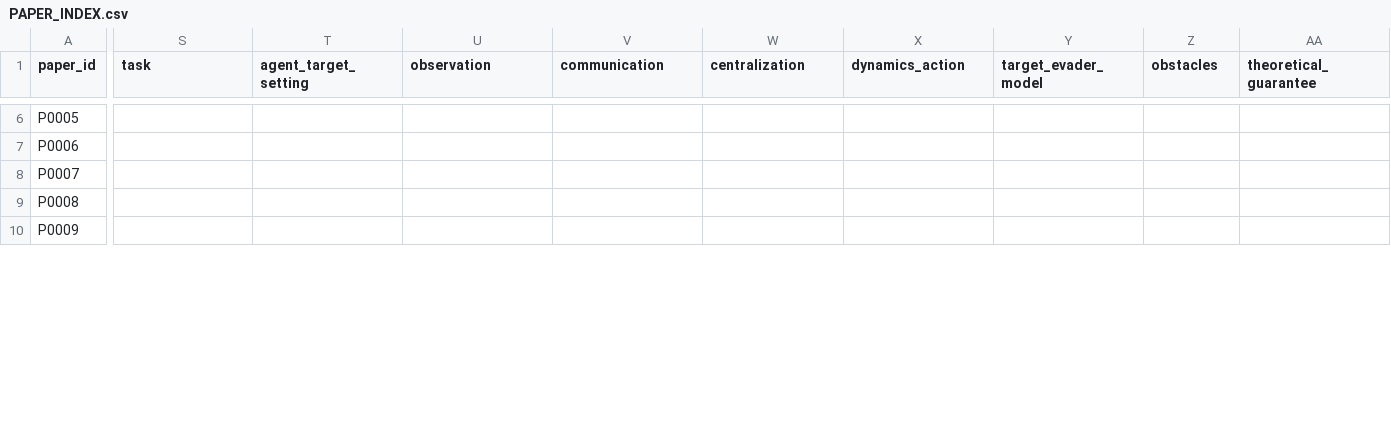
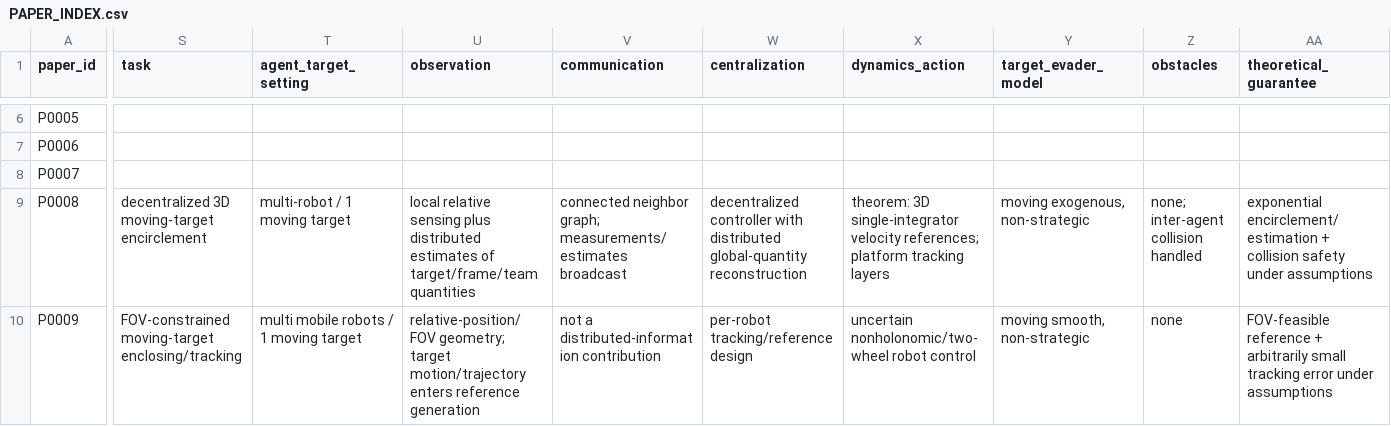
Before and after one commit to Jayyeah/uav-swarm-literature-map, a CSV file: PAPER_INDEX.csv, drawn as a sheet; only a part is shown, gaps mark what is left out; the diff covers the shown part only; the diff names each change by its address in the sheet, - before the commit and + after, or states it on an @@ line.

```diff
--- a/PAPER_INDEX.csv
+++ b/PAPER_INDEX.csv
-S9 (task): (empty)
+S9 (task): decentralized 3D moving-target encirclement
-T9 (agent_target_setting): (empty)
+T9 (agent_target_setting): multi-robot / 1 moving target
-U9 (observation): (empty)
+U9 (observation): local relative sensing plus distributed estimates of target/frame/team quantities
-V9 (communication): (empty)
+V9 (communication): connected neighbor graph; measurements/estimates broadcast
-W9 (centralization): (empty)
+W9 (centralization): decentralized controller with distributed global-quantity reconstruction
-X9 (dynamics_action): (empty)
+X9 (dynamics_action): theorem: 3D single-integrator velocity references; platform tracking layers
-Y9 (target_evader_model): (empty)
+Y9 (target_evader_model): moving exogenous, non-strategic
-Z9 (obstacles): (empty)
+Z9 (obstacles): none; inter-agent collision handled
-AA9 (theoretical_guarantee): (empty)
+AA9 (theoretical_guarantee): exponential encirclement/estimation + collision safety under assumptions
-S10 (task): (empty)
+S10 (task): FOV-constrained moving-target enclosing/tracking
-T10 (agent_target_setting): (empty)
+T10 (agent_target_setting): multi mobile robots / 1 moving target
-U10 (observation): (empty)
+U10 (observation): relative-position/FOV geometry; target motion/trajectory enters reference generation
-V10 (communication): (empty)
+V10 (communication): not a distributed-information contribution
-W10 (centralization): (empty)
+W10 (centralization): per-robot tracking/reference design
-X10 (dynamics_action): (empty)
+X10 (dynamics_action): uncertain nonholonomic/two-wheel robot control
-Y10 (target_evader_model): (empty)
+Y10 (target_evader_model): moving smooth, non-strategic
-Z10 (obstacles): (empty)
+Z10 (obstacles): none
-AA10 (theoretical_guarantee): (empty)
+AA10 (theoretical_guarantee): FOV-feasible reference + arbitrarily small tracking error under assumptions
```
Also changed, not shown: 62 edited cells elsewhere in this file.
